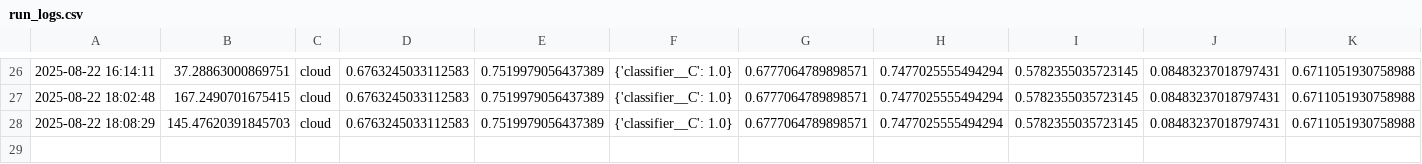
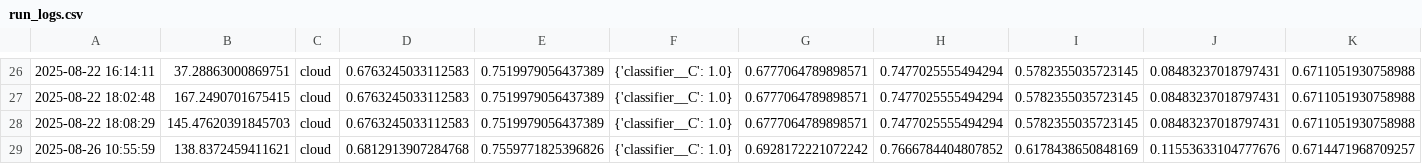
Before and after one commit to dougstrouth/heart_disease, a CSV file: run_logs.csv, drawn as a sheet; only a part is shown, gaps mark what is left out; rows hold the shown columns only; the diff names each change by its address in the sheet, - before the commit and + after, or states it on an @@ line.

```diff
--- a/run_logs.csv
+++ b/run_logs.csv
+row 29: 2025-08-26 10:55:59 | 138.8372459411621 | cloud | 0.6812913907284768 | 0.7559771825396826 | {'classifier__C': 1.0} | 0.6928172221072242 | 0.7666784404807852 | 0.6178438650848169 | 0.11553633104777676 | 0.6714471968709257
```
Also changed, not shown: 30 other files.
